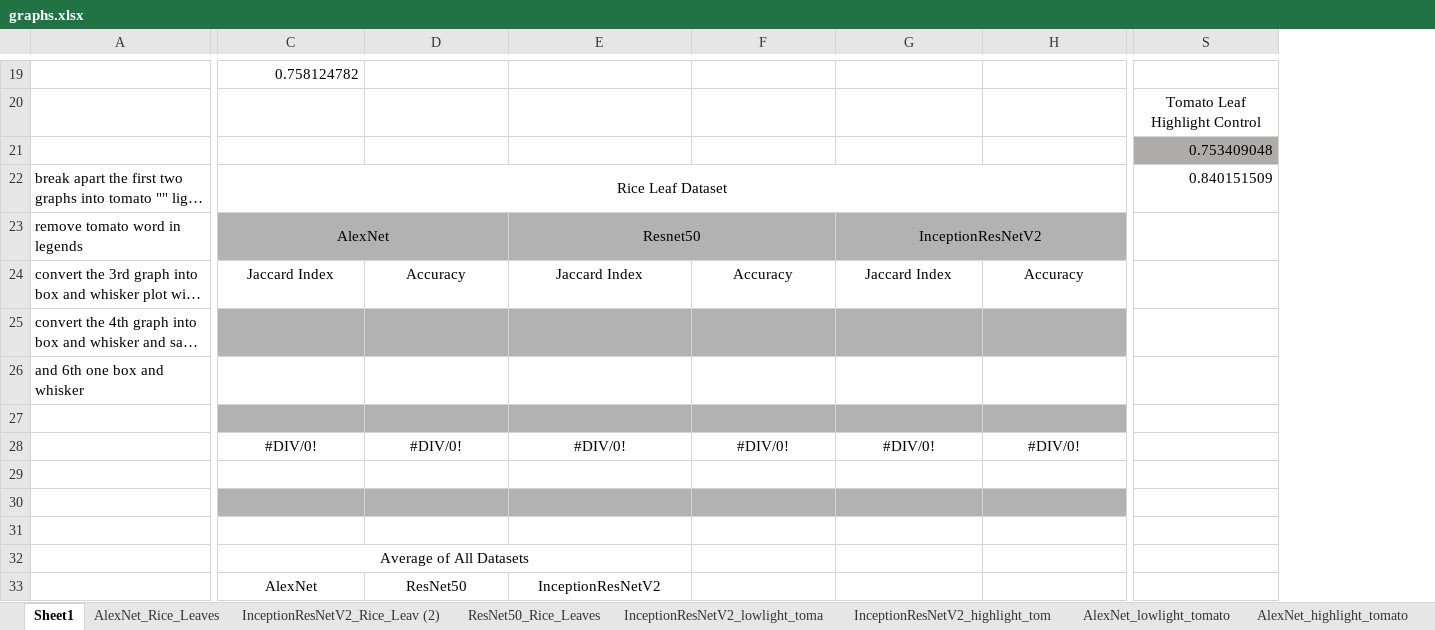
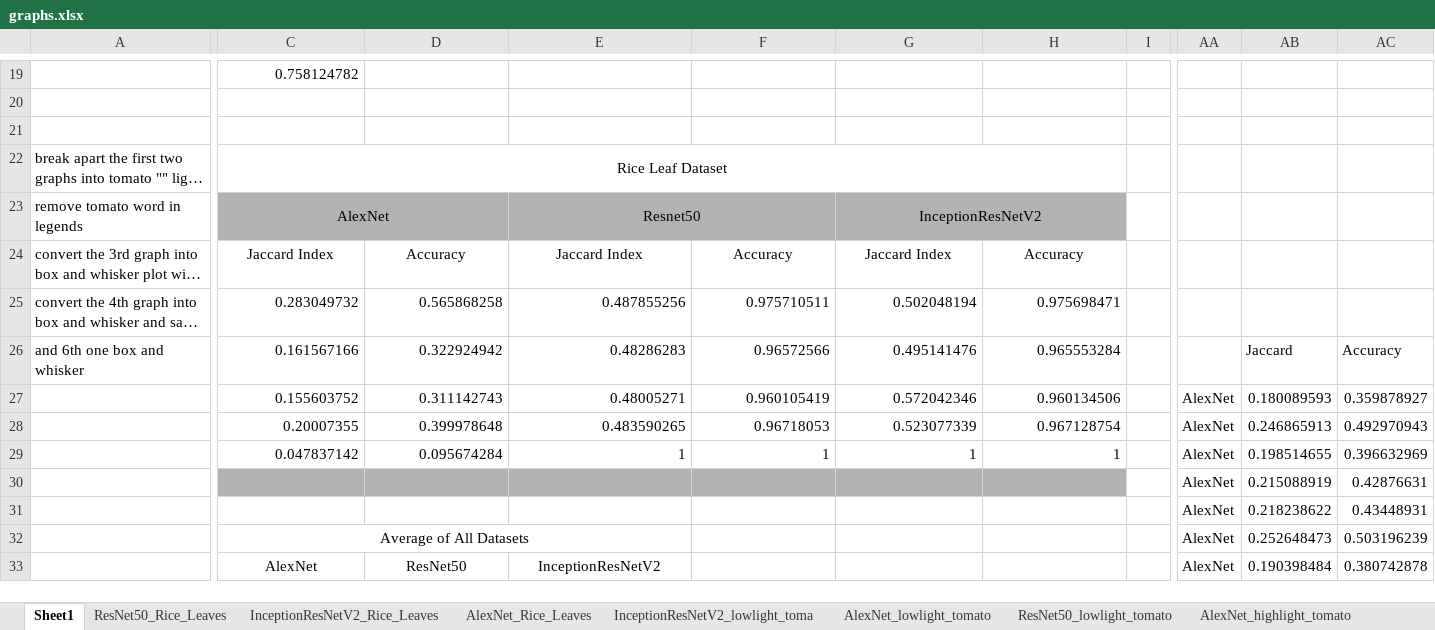
Before and after one commit to josephhaenel/URCA-Project, an Excel workbook: graphs.xlsx, sheet Sheet1, drawn as a sheet; only a part is shown, gaps mark what is left out; long unchanged cells end in …; values as stored, in another font and other column widths than the file's, no borders; charts and pictures not drawn; removed rows and columns are numbered as before the commit, all else as after; rows hold the shown columns only; the diff covers the shown part only; the diff names each change by its address in the sheet, - before the commit and + after, or states it on an @@ line.

```diff
--- a/graphs.xlsx (sheet Sheet1)
+++ b/graphs.xlsx (sheet Sheet1)
-sheet tab: InceptionResNetV2_Rice_Leav (2)
+sheet tab: InceptionResNetV2_Rice_Leaves
@@ sheet tab order changed: Sheet1 | ResNet50_Rice_Leaves | InceptionResNetV2_Rice_Leaves | AlexNet_Rice_Leaves | InceptionResNetV2_lowlight_toma | AlexNet_lowlight_tomato | ResNet50_lowlight_tomato | AlexNet_highlight_tomato @@
+column I, empty
-column S, rows 20-22: Tomato Leaf Highlight Control | 0.753409048 | 0.840151509
+column AA, rows 27-28: AlexNet | AlexNet; rows 30-33: all AlexNet
+column AB, rows 26-28: Jaccard | 0.180089593 | 0.246865913; rows 30-33: 0.215088919 | 0.218238622 | 0.252648473 | 0.190398484
+column AC, rows 26-28: Accuracy | 0.359878927 | 0.492970943; rows 30-33: 0.42876631 | 0.43448931 | 0.503196239 | 0.380742878
-C25: (empty)
+C25: 0.283049732
-C25:H25 fill: #B2B2B2
+C25:H25 fill: none
-D25: (empty)
+D25: 0.565868258
-E25: (empty)
+E25: 0.487855256
-F25: (empty)
+F25: 0.975710511
-G25: (empty)
+G25: 0.502048194
-H25: (empty)
+H25: 0.975698471
-C26: (empty)
+C26: 0.161567166
-D26: (empty)
+D26: 0.322924942
-E26: (empty)
+E26: 0.48286283
-F26: (empty)
+F26: 0.96572566
-G26: (empty)
+G26: 0.495141476
-H26: (empty)
+H26: 0.965553284
-C27: (empty)
+C27: 0.155603752
-C27:H27 fill: #B2B2B2
+C27:H27 fill: none
-D27: (empty)
+D27: 0.311142743
-E27: (empty)
+E27: 0.48005271
-F27: (empty)
+F27: 0.960105419
-G27: (empty)
+G27: 0.572042346
-H27: (empty)
+H27: 0.960134506
-C28: #DIV/0!
+C28: 0.20007355
-C28:H28 alignment: center
+C28:H28 alignment: right
-D28: #DIV/0!
+D28: 0.399978648
-E28: #DIV/0!
+E28: 0.483590265
-F28: #DIV/0!
+F28: 0.96718053
-G28: #DIV/0!
+G28: 0.523077339
-H28: #DIV/0!
+H28: 0.967128754
-row 29: (empty)
+row 29:  | 0.047837142 | 0.095674284 | 1 | 1 | 1 | 1 |  | AlexNet | 0.198514655 | 0.396632969
```
Also changed, not shown: 64 added rows, 3 added columns, 1 removed column, 8 edited cells and cell formats elsewhere in this sheet, sheet ResNet50_Rice_Leaves, sheet AlexNet_Rice_Leaves, hidden cells, charts or pictures.
